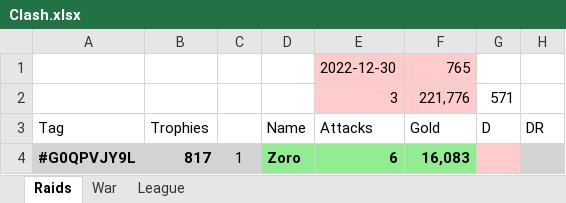
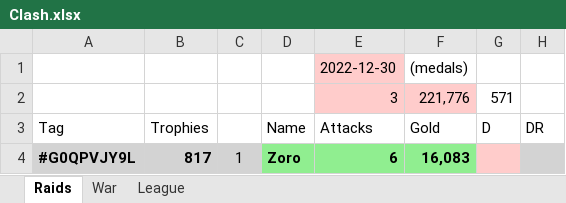
Before and after one commit to KYANI7E/Clans, an Excel workbook: Clash.xlsx, sheet Raids, drawn as a sheet; only a part is shown; values as stored, in another font and other column widths than the file's, no borders; the diff names each change by its address in the sheet, - before the commit and + after, or states it on an @@ line.

Commit message:
updating the clash file from bat manual run

```diff
--- a/Clash.xlsx (sheet Raids)
+++ b/Clash.xlsx (sheet Raids)
-F1: 765
+F1: (medals)
-F1 fill: #FFCCCB
+F1 fill: none
```
